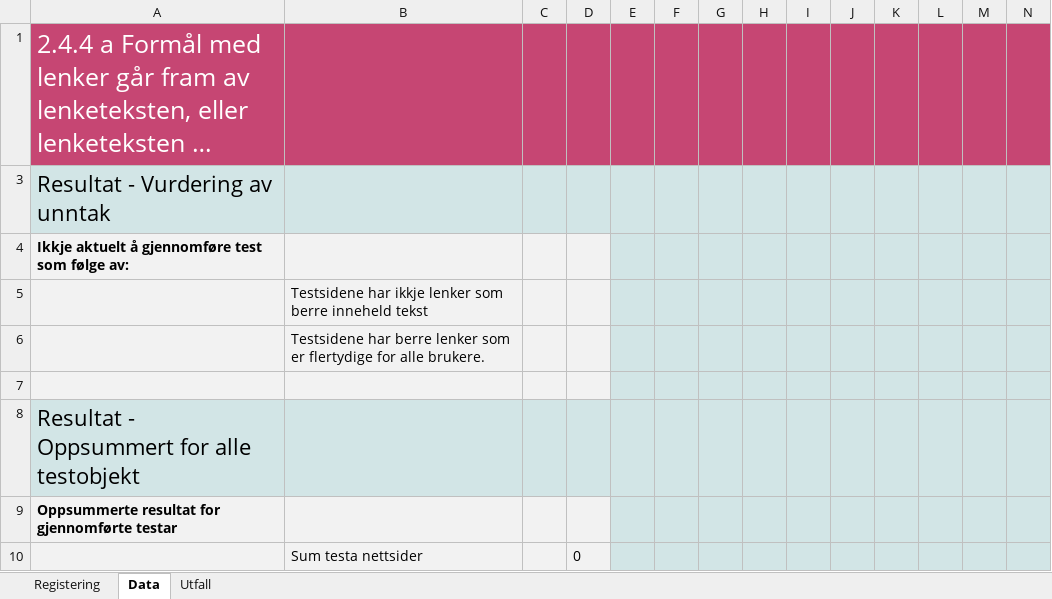
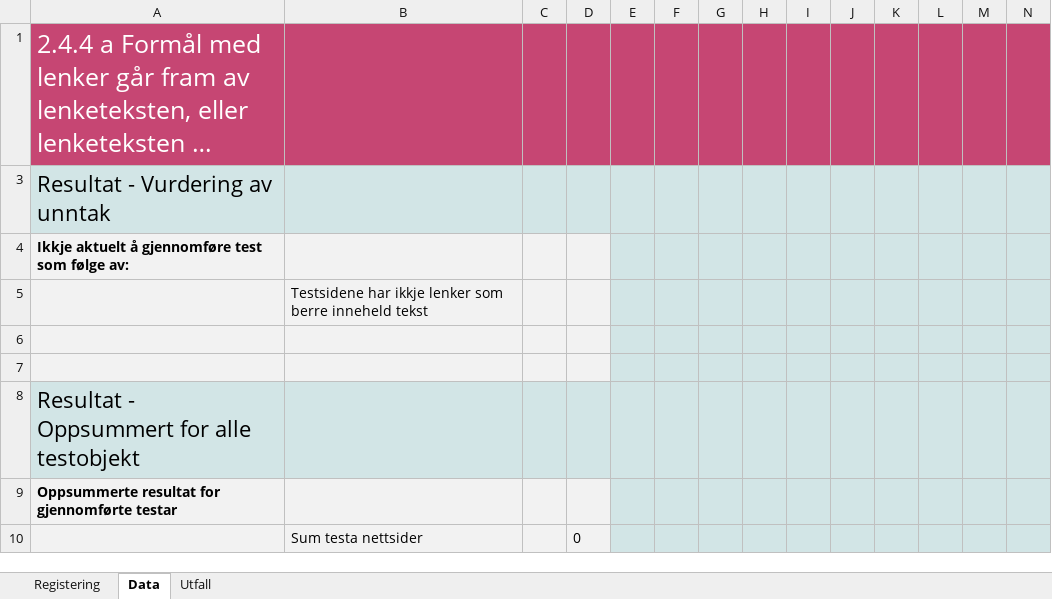
Before and after one commit to TilsynForUniversellUtforming/Indikatorar-for-WCAG-2.0, an Excel workbook: 244 - 06/244a.xlsm, sheet Data, drawn as a sheet; only a part is shown; long unchanged cells end in …; values as stored, in another font and other column widths than the file's, no borders; charts and pictures and conditional formats not drawn; the diff names each change by its address in the sheet, - before the commit and + after, or states it on an @@ line.

```diff
--- a/244 - 06/244a.xlsm (sheet Data)
+++ b/244 - 06/244a.xlsm (sheet Data)
-B6: Testsidene har berre lenker som er flertydige for alle brukere.
+B6: (empty)
```
Also changed, not shown: 241 - 23/241a.xlsm.
